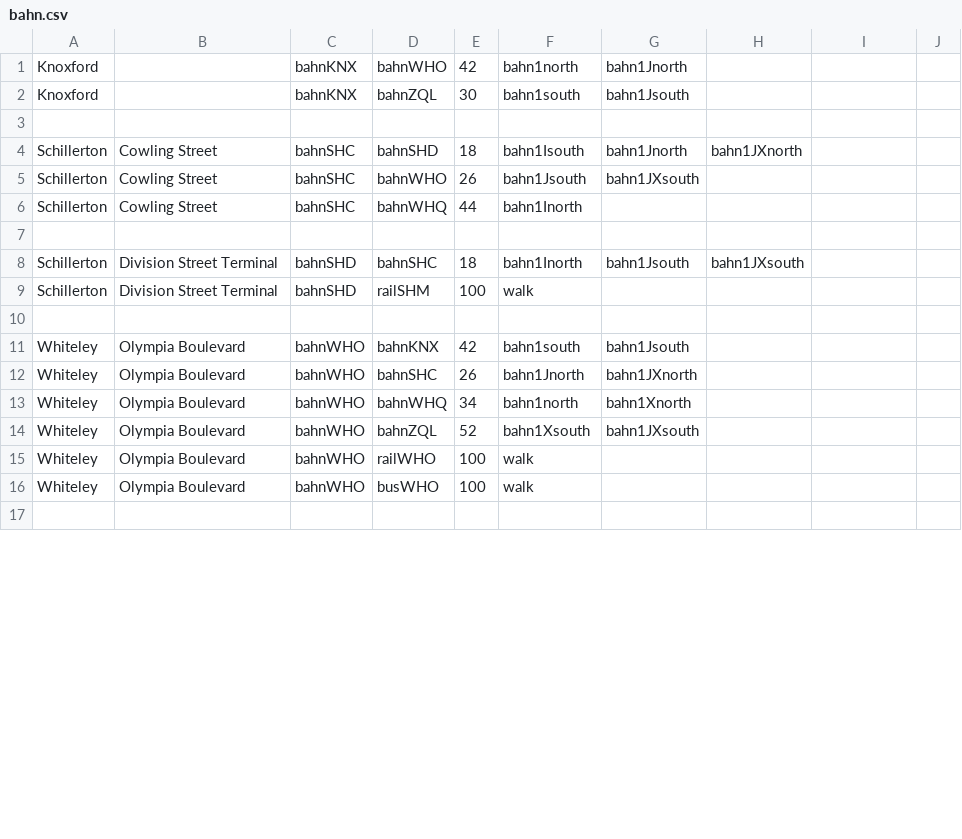
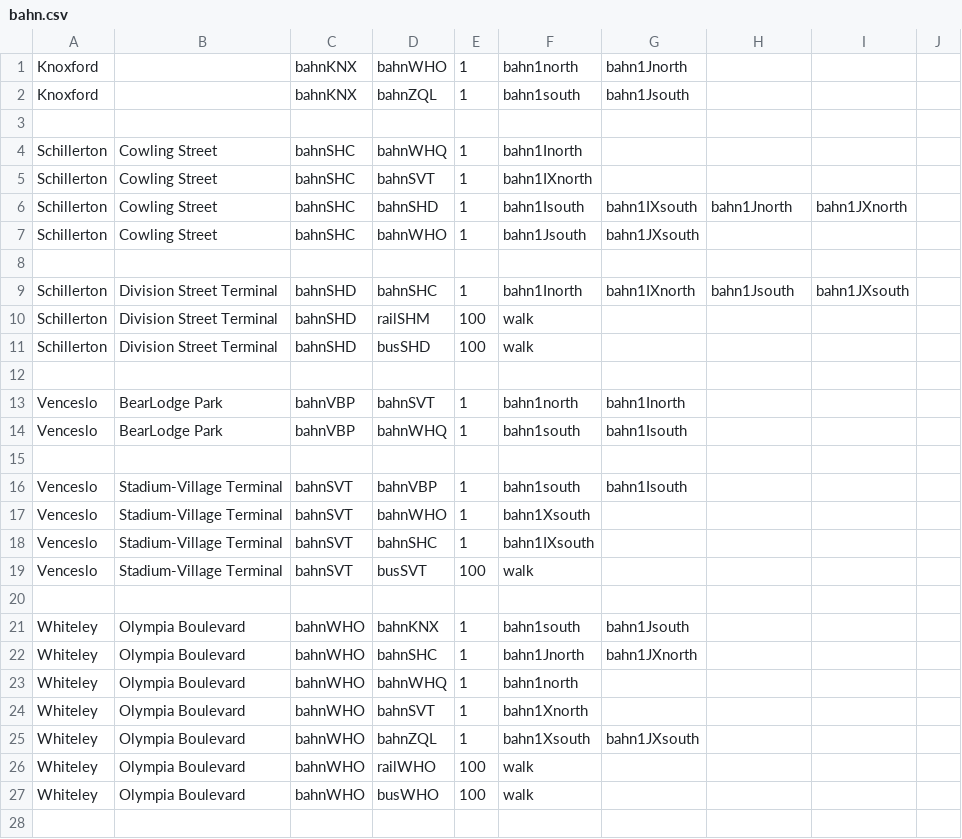
Before and after one commit to KittyCat11231/Feline-Holdings, a CSV file: src/intraroute/data/pathfinding/bahn.csv, drawn as a sheet; only a part is shown; the diff covers the shown part only.

```diff
--- a/src/intraroute/data/pathfinding/bahn.csv
+++ b/src/intraroute/data/pathfinding/bahn.csv
@@ -1,15 +1,26 @@
-Knoxford,,bahnKNX,bahnWHO,42,bahn1north,bahn1Jnorth,,,
-Knoxford,,bahnKNX,bahnZQL,30,bahn1south,bahn1Jsouth,,,
+Knoxford,,bahnKNX,bahnWHO,1,bahn1north,bahn1Jnorth,,,
+Knoxford,,bahnKNX,bahnZQL,1,bahn1south,bahn1Jsouth,,,
 ,,,,,,,,,
-Schillerton,Cowling Street,bahnSHC,bahnSHD,18,bahn1Isouth,bahn1Jnorth,bahn1JXnorth,,
-Schillerton,Cowling Street,bahnSHC,bahnWHO,26,bahn1Jsouth,bahn1JXsouth,,,
-Schillerton,Cowling Street,bahnSHC,bahnWHQ,44,bahn1Inorth,,,,
+Schillerton,Cowling Street,bahnSHC,bahnWHQ,1,bahn1Inorth,,,,
+Schillerton,Cowling Street,bahnSHC,bahnSVT,1,bahn1IXnorth,,,,
+Schillerton,Cowling Street,bahnSHC,bahnSHD,1,bahn1Isouth,bahn1IXsouth,bahn1Jnorth,bahn1JXnorth,
+Schillerton,Cowling Street,bahnSHC,bahnWHO,1,bahn1Jsouth,bahn1JXsouth,,,
 ,,,,,,,,,
-Schillerton,Division Street Terminal,bahnSHD,bahnSHC,18,bahn1Inorth,bahn1Jsouth,bahn1JXsouth,,
+Schillerton,Division Street Terminal,bahnSHD,bahnSHC,1,bahn1Inorth,bahn1IXnorth,bahn1Jsouth,bahn1JXsouth,
 Schillerton,Division Street Terminal,bahnSHD,railSHM,100,walk,,,,
+Schillerton,Division Street Terminal,bahnSHD,busSHD,100,walk,,,,
 ,,,,,,,,,
-Whiteley,Olympia Boulevard,bahnWHO,bahnKNX,42,bahn1south,bahn1Jsouth,,,
-Whiteley,Olympia Boulevard,bahnWHO,bahnSHC,26,bahn1Jnorth,bahn1JXnorth,,,
-Whiteley,Olympia Boulevard,bahnWHO,bahnWHQ,34,bahn1north,bahn1Xnorth,,,
-Whiteley,Olympia Boulevard,bahnWHO,bahnZQL,52,bahn1Xsouth,bahn1JXsouth,,,
+Venceslo,BearLodge Park,bahnVBP,bahnSVT,1,bahn1north,bahn1Inorth,,,
+Venceslo,BearLodge Park,bahnVBP,bahnWHQ,1,bahn1south,bahn1Isouth,,,
+,,,,,,,,,
+Venceslo,Stadium-Village Terminal,bahnSVT,bahnVBP,1,bahn1south,bahn1Isouth,,,
+Venceslo,Stadium-Village Terminal,bahnSVT,bahnWHO,1,bahn1Xsouth,,,,
+Venceslo,Stadium-Village Terminal,bahnSVT,bahnSHC,1,bahn1IXsouth,,,,
+Venceslo,Stadium-Village Terminal,bahnSVT,busSVT,100,walk,,,,
+,,,,,,,,,
+Whiteley,Olympia Boulevard,bahnWHO,bahnKNX,1,bahn1south,bahn1Jsouth,,,
+Whiteley,Olympia Boulevard,bahnWHO,bahnSHC,1,bahn1Jnorth,bahn1JXnorth,,,
+Whiteley,Olympia Boulevard,bahnWHO,bahnWHQ,1,bahn1north,,,,
+Whiteley,Olympia Boulevard,bahnWHO,bahnSVT,1,bahn1Xnorth,,,,
+Whiteley,Olympia Boulevard,bahnWHO,bahnZQL,1,bahn1Xsouth,bahn1JXsouth,,,
 Whiteley,Olympia Boulevard,bahnWHO,railWHO,100,walk,,,,
```
Also changed, not shown: 3 added rows and 11 edited cells elsewhere in this file, src/intraroute/data/pathfinding/air.csv, src/intraroute/data/pathfinding/bus.csv, 19 other files.
